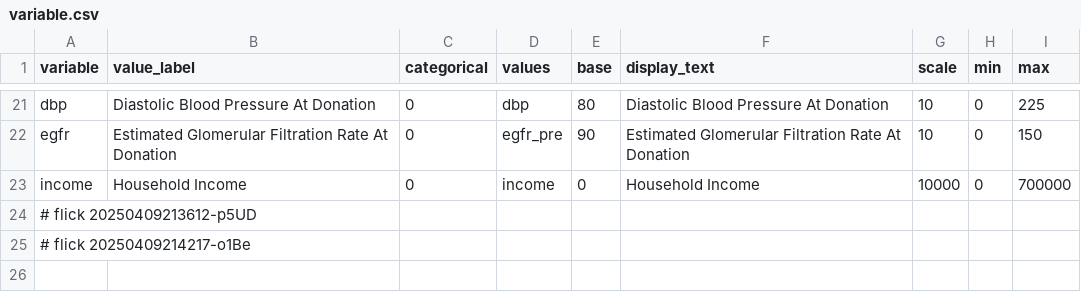
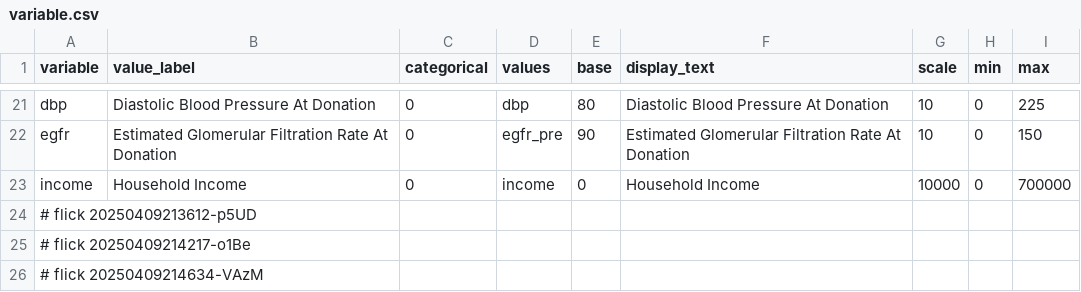
Before and after one commit to abikesa/mole, a CSV file: kitabo/ensi/ukubona/donorcase/test4/assets/csv/variable.csv, drawn as a sheet; only a part is shown, gaps mark what is left out; the diff names each change by its address in the sheet, - before the commit and + after, or states it on an @@ line.

Commit message:
kitabo/ensi/ukubona/donorcase/test4/assets/csv/variable.csv

```diff
--- a/kitabo/ensi/ukubona/donorcase/test4/assets/csv/variable.csv
+++ b/kitabo/ensi/ukubona/donorcase/test4/assets/csv/variable.csv
+row 26: # flick 20250409214634-VAzM
```
